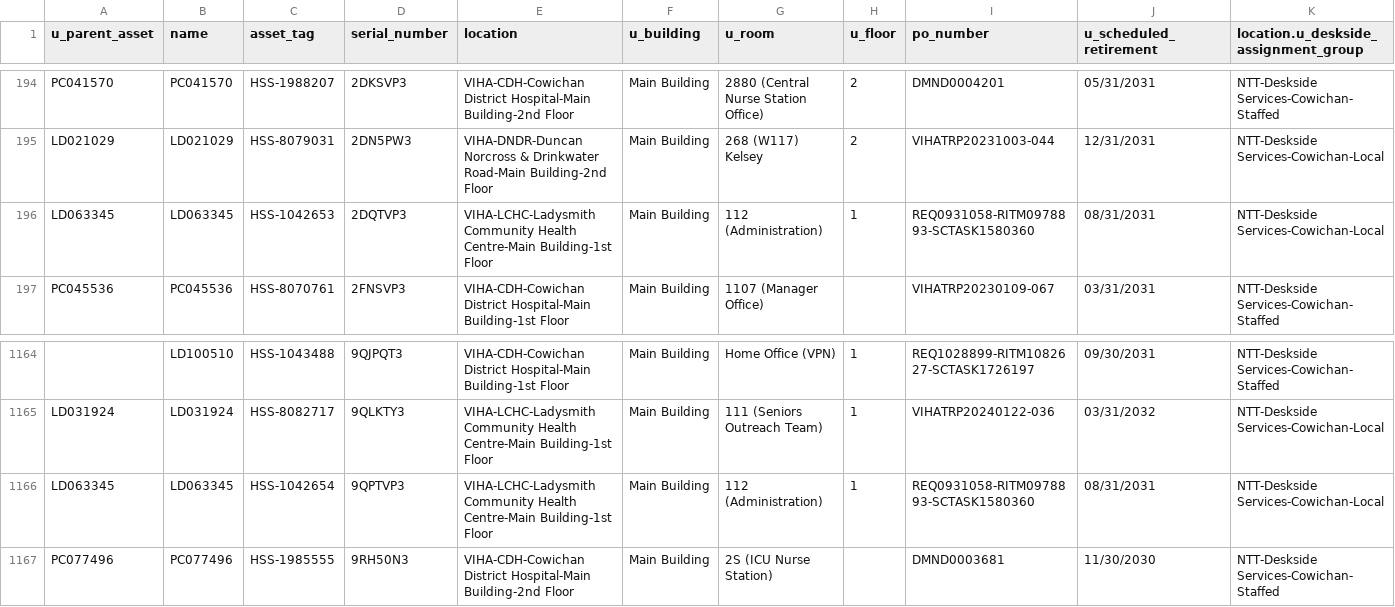
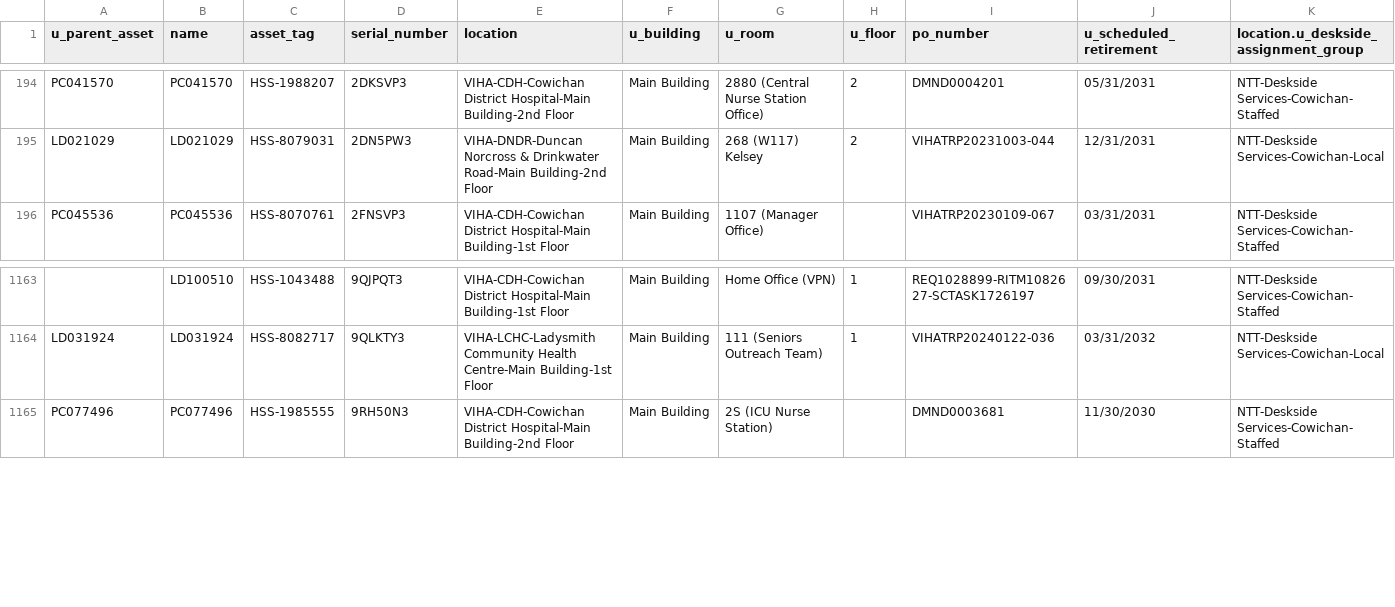
Before and after one commit to digbysa/New-Inventory-Tool, a CSV file: Data/Cowichan/Monitors - Cowichan.csv, drawn as a sheet; only a part is shown, gaps mark what is left out.

```diff
--- a/Data/Cowichan/Monitors - Cowichan.csv
+++ b/Data/Cowichan/Monitors - Cowichan.csv
@@ -195,3 +195,2 @@
 "LD021029","LD021029","HSS-8079031","2DN5PW3","VIHA-DNDR-Duncan Norcross & Drinkwater Road-Main Building-2nd Floor","Main Building","268 (W117) Kelsey","2","VIHATRP20231003-044","12/31/2031","NTT-Deskside Services-Cowichan-Local"
-"LD063345","LD063345","HSS-1042653","2DQTVP3","VIHA-LCHC-Ladysmith Community Health Centre-Main Building-1st Floor","Main Building","112 (Administration)","1","REQ0931058-RITM0978893-SCTASK1580360","08/31/2031","NTT-Deskside Services-Cowichan-Local"
 "PC045536","PC045536","HSS-8070761","2FNSVP3","VIHA-CDH-Cowichan District Hospital-Main Building-1st Floor","Main Building","1107 (Manager Office)","","VIHATRP20230109-067","03/31/2031","NTT-Deskside Services-Cowichan-Staffed"
@@ -1165,3 +1164,2 @@
 "LD031924","LD031924","HSS-8082717","9QLKTY3","VIHA-LCHC-Ladysmith Community Health Centre-Main Building-1st Floor","Main Building","111 (Seniors Outreach Team)","1","VIHATRP20240122-036","03/31/2032","NTT-Deskside Services-Cowichan-Local"
-"LD063345","LD063345","HSS-1042654","9QPTVP3","VIHA-LCHC-Ladysmith Community Health Centre-Main Building-1st Floor","Main Building","112 (Administration)","1","REQ0931058-RITM0978893-SCTASK1580360","08/31/2031","NTT-Deskside Services-Cowichan-Local"
 "PC077496","PC077496","HSS-1985555","9RH50N3","VIHA-CDH-Cowichan District Hospital-Main Building-2nd Floor","Main Building","2S (ICU Nurse Station)","","DMND0003681","11/30/2030","NTT-Deskside Services-Cowichan-Staffed"
```
Also changed, not shown: Data/CampbellRiver/Monitors - CampbellRiver.csv, Data/NorthIsland/Computers - NorthIsland.csv, 14 other files.
